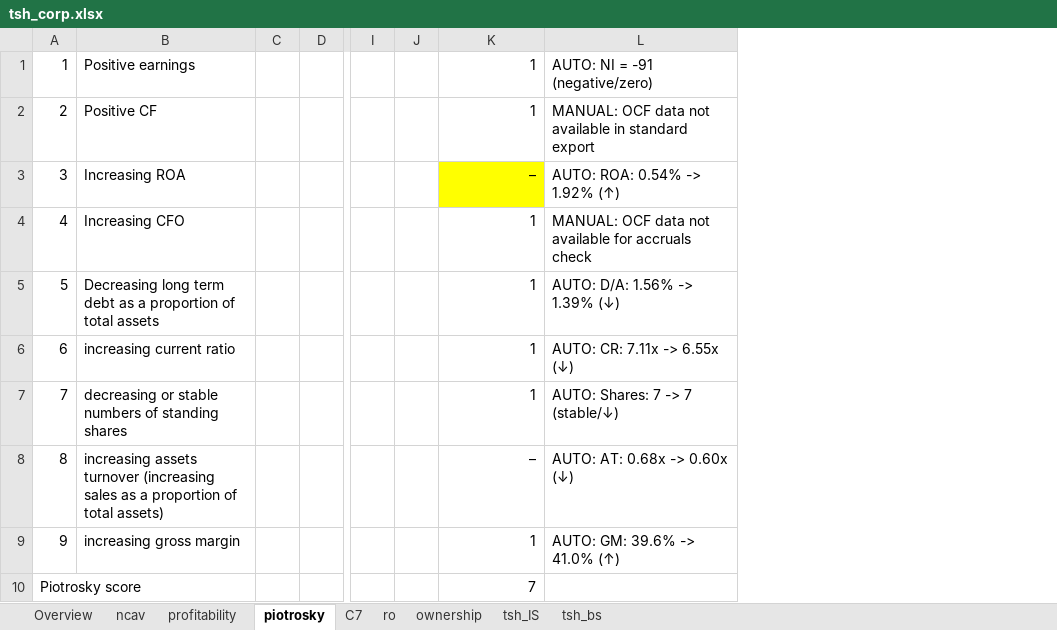
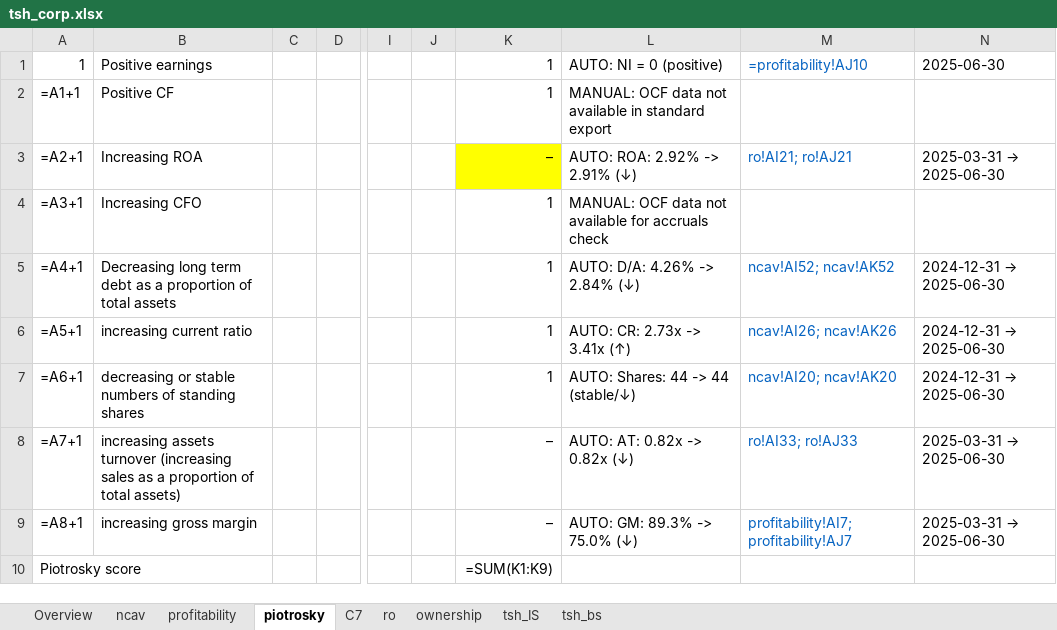
Before and after one commit to echoxx/fin_editr, an Excel workbook: tsh/tsh_corp.xlsx, sheet piotrosky, drawn as a sheet; only a part is shown, gaps mark what is left out; values as stored, in another font and other column widths than the file's, no borders; formulas without a stored value are shown as written; removed rows and columns are numbered as before the commit, all else as after; the diff names each change by its address in the sheet, - before the commit and + after, or states it on an @@ line.

```diff
--- a/tsh/tsh_corp.xlsx (sheet piotrosky)
+++ b/tsh/tsh_corp.xlsx (sheet piotrosky)
-column A, rows 1-10: 1 | 2 | 3 | 4 | 5 | 6 | 7 | 8 | 9 | Piotrosky score
+column A, rows 1-10: 1 | =A1+1 | =A2+1 | =A3+1 | =A4+1 | =A5+1 | =A6+1 | =A7+1 | =A8+1 | Piotrosky score
-column L, rows 1-9: AUTO: NI = -91 (negative/zero) | MANUAL: OCF data not available in standard export | AUTO: ROA: 0.54% -> 1.92% (↑) | MANUAL: OCF data not available for accruals check | AUTO: D/A: 1.56% -> 1.39% (↓) | AUTO: CR: 7.11x -> 6.55x (↓) | AUTO: Shares: 7 -> 7 (stable/↓) | AUTO: AT: 0.68x -> 0.60x (↓) | AUTO: GM: 39.6% -> 41.0% (↑)
+column L, rows 1-9: AUTO: NI = 0 (positive) | MANUAL: OCF data not available in standard export | AUTO: ROA: 2.92% -> 2.91% (↓) | MANUAL: OCF data not available for accruals check | AUTO: D/A: 4.26% -> 2.84% (↓) | AUTO: CR: 2.73x -> 3.41x (↑) | AUTO: Shares: 44 -> 44 (stable/↓) | AUTO: AT: 0.82x -> 0.82x (↓) | AUTO: GM: 89.3% -> 75.0% (↓)
+column M, rows 1-9: =profitability!AJ10 |  | ro!AI21; ro!AJ21 |  | ncav!AI52; ncav!AK52 | ncav!AI26; ncav!AK26 | ncav!AI20; ncav!AK20 | ro!AI33; ro!AJ33 | profitability!AI7; profitability!AJ7
+column N, rows 1-9: 2025-06-30 |  | 2025-03-31 → 2025-06-30 |  | 2024-12-31 → 2025-06-30 | 2024-12-31 → 2025-06-30 | 2024-12-31 → 2025-06-30 | 2025-03-31 → 2025-06-30 | 2025-03-31 → 2025-06-30
-K9: 1
+K9: –
-K10: 7
+K10: =SUM(K1:K9)
```
Also changed, not shown: sheet ncav, sheet ro, sheet profitability, sheet C7, sheet Overview, charts or pictures, 2 other files.
